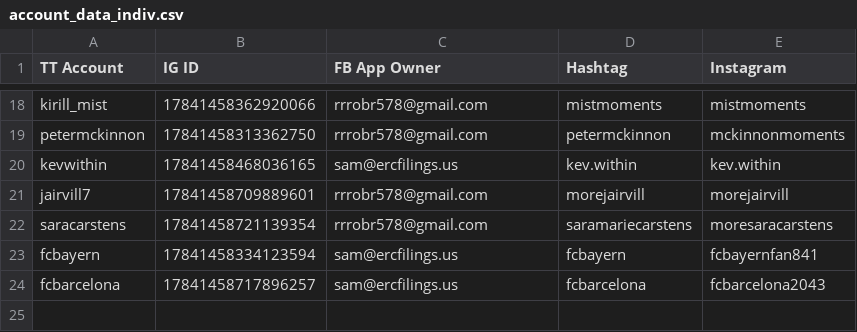
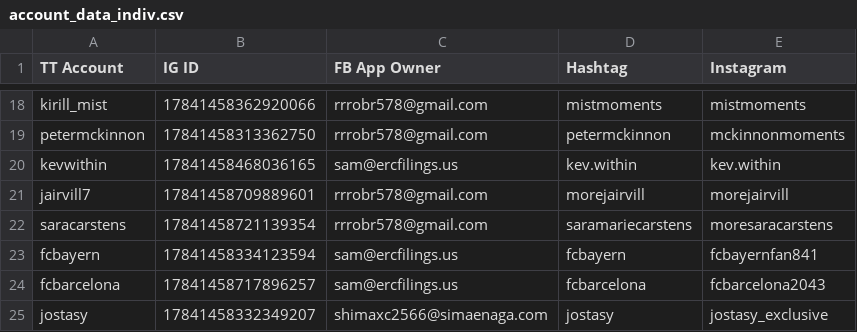
Before and after one commit to sammiphone6/Content_Arbitrage, a CSV file: account_posting/data/account_data_indiv.csv, drawn as a sheet; only a part is shown, gaps mark what is left out.

```diff
--- a/account_posting/data/account_data_indiv.csv
+++ b/account_posting/data/account_data_indiv.csv
@@ -24 +24,2 @@ fcbayern,17841458334123594,sam@ercfilings.us,fcbayern,fcbayernfan841
 fcbarcelona,17841458717896257,sam@ercfilings.us,fcbarcelona,fcbarcelona2043
+jostasy,17841458332349207,shimaxc2566@simaenaga.com,jostasy,jostasy_exclusive
```
Also changed, not shown: account_adding/data/fbs.csv, account_adding/data/instas.csv, 13 other files.
